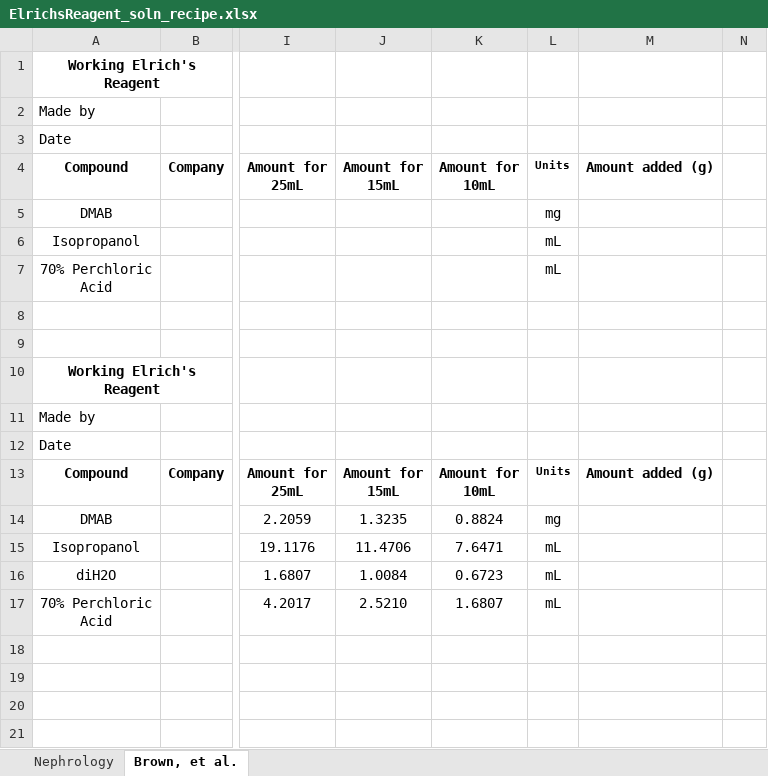
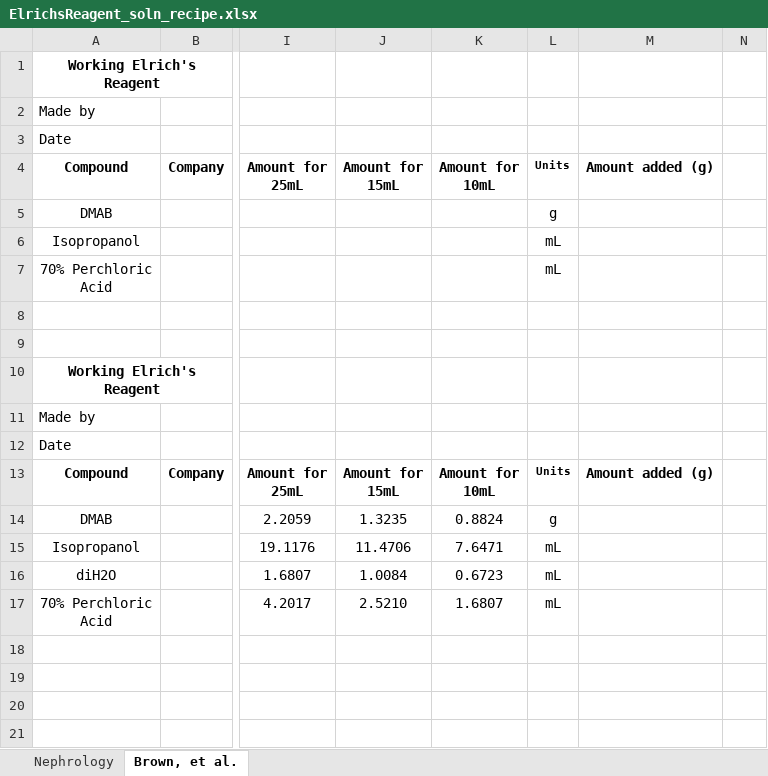
Before and after one commit to Campbell-Muscle-Lab/Protocols, an Excel workbook: Biochemistry/Hydroxyproline Assay/RecipeSheets/ElrichsReagent_soln_recipe.xlsx, sheet Brown, et al., drawn as a sheet; only a part is shown, gaps mark what is left out; values as stored, in another font and other column widths than the file's, no borders; charts and pictures not drawn; the diff names each change by its address in the sheet, - before the commit and + after, or states it on an @@ line.

Commit message:
Updates to Elrich's Reagent recipe sheet and Added new SOP updated version
Minor update to units for one of the components of Elrich's reagents. Updated the HYP Assay SOP and added the newly updated version to GitHub

```diff
--- a/Biochemistry/Hydroxyproline Assay/RecipeSheets/ElrichsReagent_soln_recipe.xlsx (sheet Brown, et al.)
+++ b/Biochemistry/Hydroxyproline Assay/RecipeSheets/ElrichsReagent_soln_recipe.xlsx (sheet Brown, et al.)
-L5: mg
+L5: g
-L14: mg
+L14: g
```
Also changed, not shown: 1 other file.
